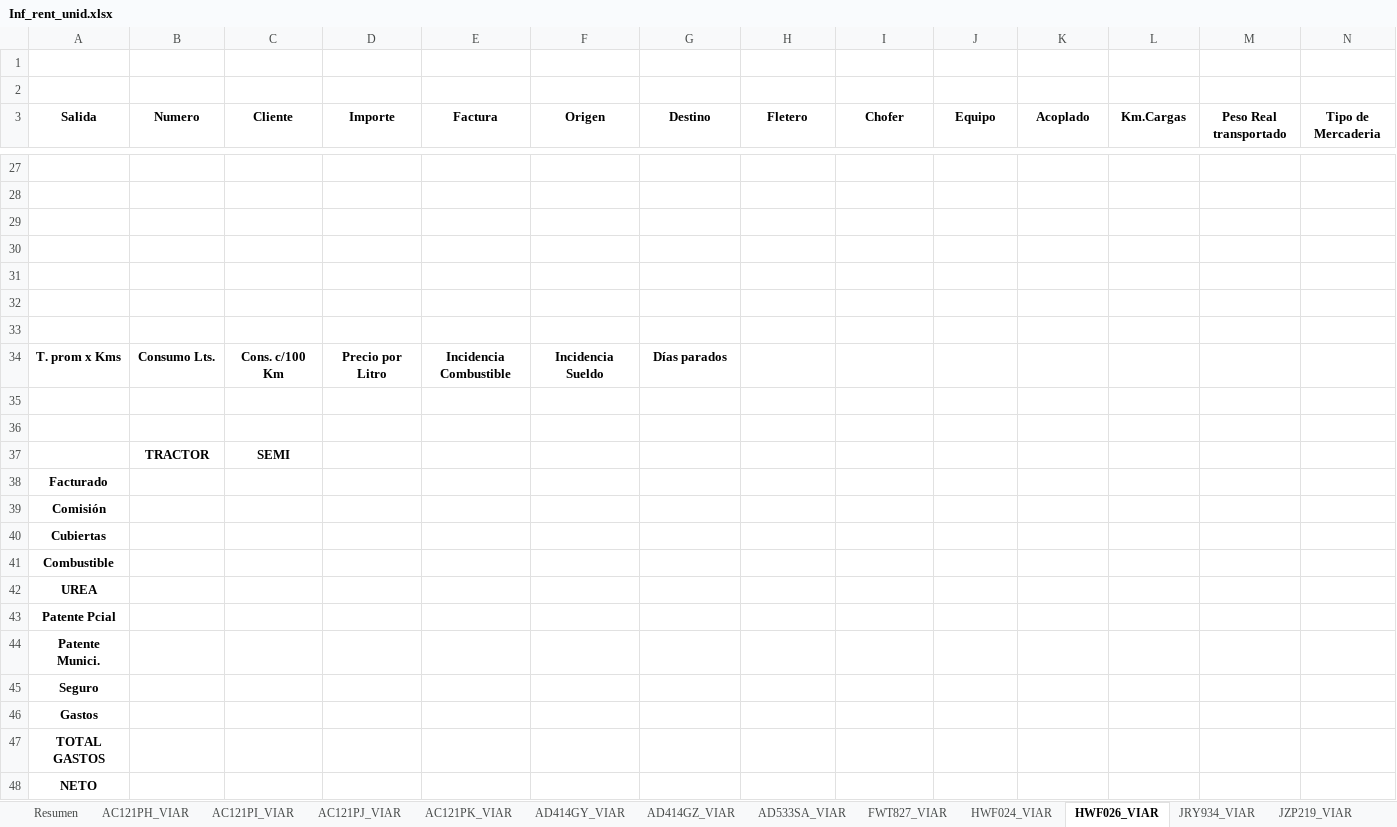
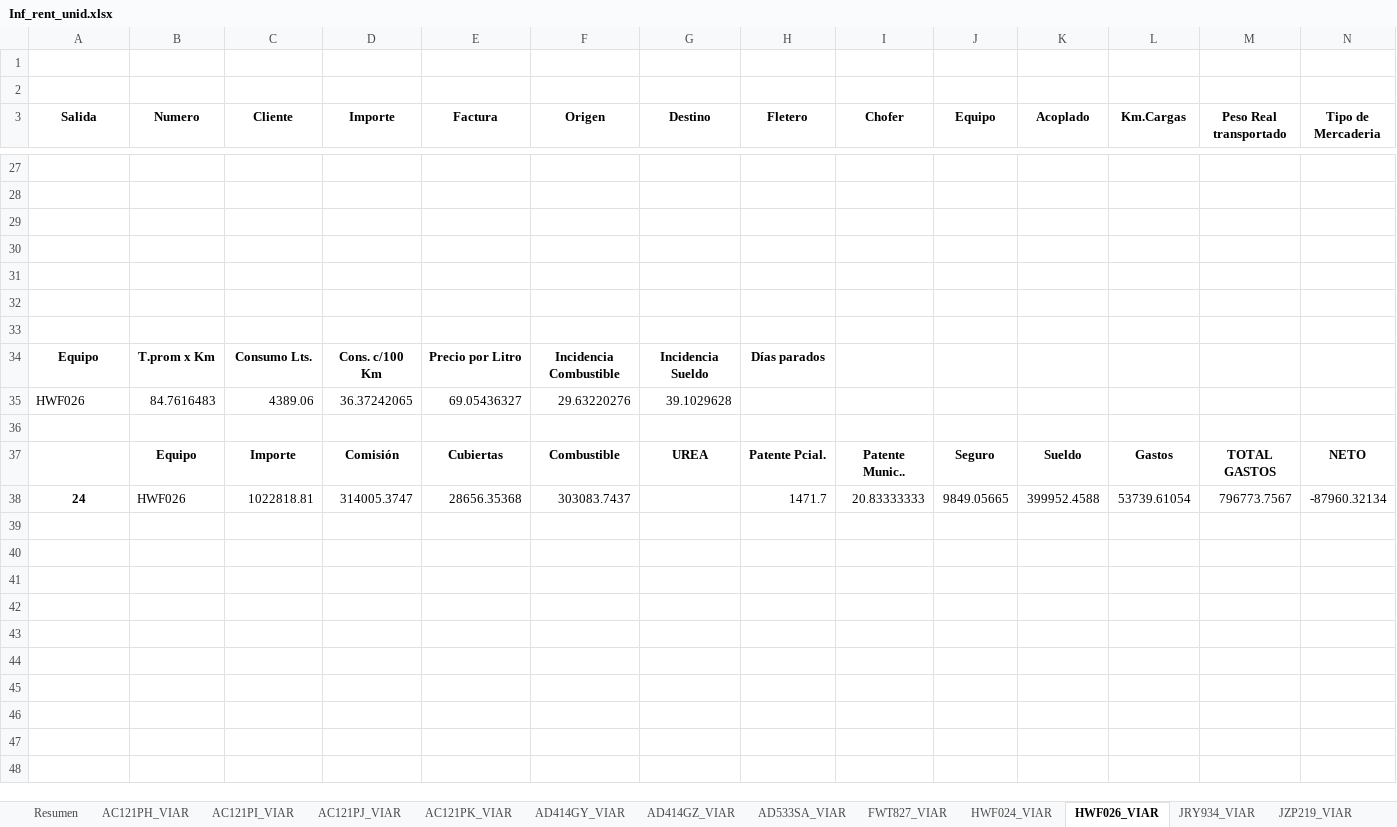
Before and after one commit to Nico37-coder/DiploDatos, an Excel workbook: IRU/Outputs/Inf_rent_unid.xlsx, sheet HWF026_VIAR, drawn as a sheet; only a part is shown, gaps mark what is left out; values as stored, in another font and other column widths than the file's, no borders; removed rows and columns are numbered as before the commit, all else as after; rows hold the shown columns only; the diff names each change by its address in the sheet, - before the commit and + after, or states it on an @@ line.

```diff
--- a/IRU/Outputs/Inf_rent_unid.xlsx (sheet HWF026_VIAR)
+++ b/IRU/Outputs/Inf_rent_unid.xlsx (sheet HWF026_VIAR)
-row 34: T. prom x Kms | Consumo Lts. | Cons. c/100 Km | Precio por Litro | Incidencia Combustible | Incidencia Sueldo | Días parados
+row 34: Equipo | T.prom x Km | Consumo Lts. | Cons. c/100 Km | Precio por Litro | Incidencia Combustible | Incidencia Sueldo | Días parados
+row 35: HWF026 | 84.7616483 | 4389.06 | 36.37242065 | 69.05436327 | 29.63220276 | 39.1029628
-row 37: (empty)
+row 37:  | Equipo | Importe | Comisión | Cubiertas | Combustible | UREA | Patente Pcial. | Patente Munic.. | Seguro | Sueldo | Gastos | TOTAL GASTOS | NETO
-row 37:  | TRACTOR | SEMI
-row 38: Facturado
-row 39: Comisión
-row 40: Cubiertas
-row 41: Combustible
-row 42: UREA
-row 43: Patente Pcial
-row 44: Patente Munici.
-row 45: Seguro
-row 46: Gastos
-row 47: TOTAL GASTOS
-row 48: NETO
+row 38: 24 | HWF026 | 1022818.81 | 314005.3747 | 28656.35368 | 303083.7437 |  | 1471.7 | 20.83333333 | 9849.05665 | 399952.4588 | 53739.61054 | 796773.7567 | -87960.32134
```
Also changed, not shown: sheet Resumen, sheet KOL760_VIAR, sheet KWO766_VIAR, sheet HWF024_VIAR, sheet JZP219_VIAR, sheet ORO021_VIAR, 45 more sheets, IRU/PPC/Octubre TERMINADO Inf Rentabilidad.xlsx, 9 other files.
